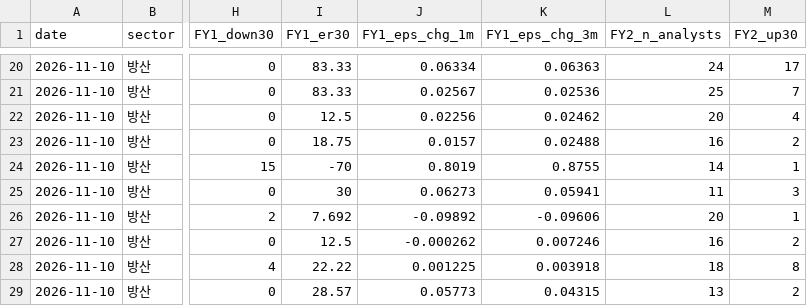
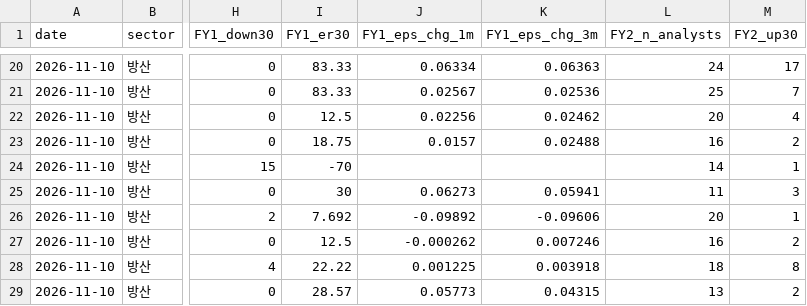
Before and after one commit to gschoie/ecos-fx-rates, a CSV file: output/earnings_revision/er_latest.csv, drawn as a sheet; only a part is shown, gaps mark what is left out; the diff names each change by its address in the sheet, - before the commit and + after, or states it on an @@ line.

```diff
--- a/output/earnings_revision/er_latest.csv
+++ b/output/earnings_revision/er_latest.csv
-J24 (FY1_eps_chg_1m): 0.8019
+J24 (FY1_eps_chg_1m): (empty)
-K24 (FY1_eps_chg_3m): 0.8755
+K24 (FY1_eps_chg_3m): (empty)
```
Also changed, not shown: output/earnings_revision/er_history.csv, 3 other files.
